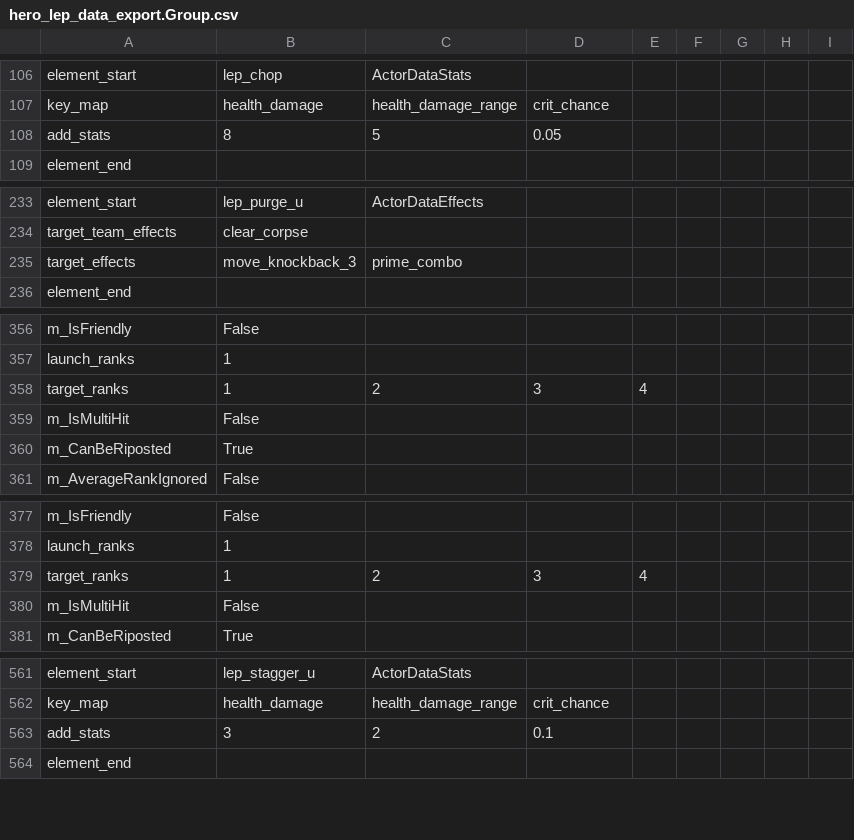
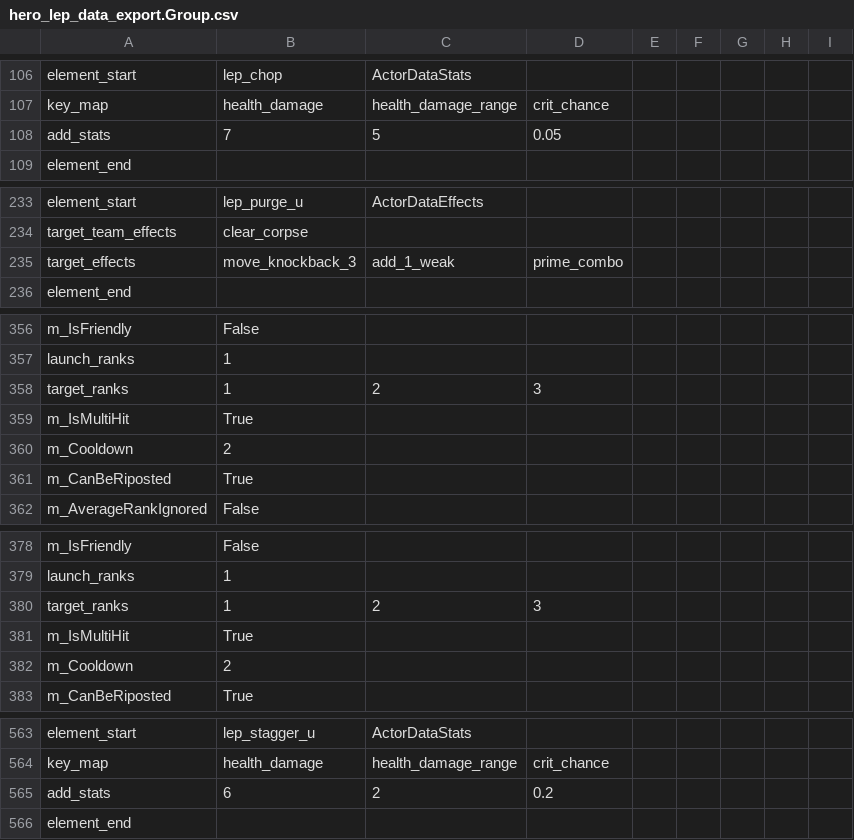
Before and after one commit to woodbrick/darkest-dungeon-2, a CSV file: hero_lep_data_export.Group.csv, drawn as a sheet; only a part is shown, gaps mark what is left out; the diff covers the shown part only.

```diff
--- a/hero_lep_data_export.Group.csv
+++ b/hero_lep_data_export.Group.csv
@@ -107,3 +107,3 @@ element_start,lep_chop,ActorDataStats
 key_map,health_damage,health_damage_range,crit_chance,
-add_stats,8,5,0.05,
+add_stats,7,5,0.05,
 element_end
@@ -234,3 +234,3 @@ element_start,lep_purge_u,ActorDataEffects
 target_team_effects,clear_corpse,
-target_effects,move_knockback_3,prime_combo,
+target_effects,move_knockback_3,add_1_weak,prime_combo,
 element_end
@@ -357,4 +357,5 @@ m_IsFriendly,False,
 launch_ranks,1,
-target_ranks,1,2,3,4,
-m_IsMultiHit,False,
+target_ranks,1,2,3,
+m_IsMultiHit,True,
+m_Cooldown,2,
 m_CanBeRiposted,True,
@@ -378,4 +379,5 @@ m_IsFriendly,False,
 launch_ranks,1,
-target_ranks,1,2,3,4,
-m_IsMultiHit,False,
+target_ranks,1,2,3,
+m_IsMultiHit,True,
+m_Cooldown,2,
 m_CanBeRiposted,True,
@@ -562,3 +564,3 @@ element_start,lep_stagger_u,ActorDataStats
 key_map,health_damage,health_damage_range,crit_chance,
-add_stats,3,2,0.1,
+add_stats,6,2,0.2,
 element_end
```
Also changed, not shown: 6 edited cells elsewhere in this file, dlc_dul_cru/hero_dul_data_export.Group.csv, hero_jes_data_export.Group.csv.
